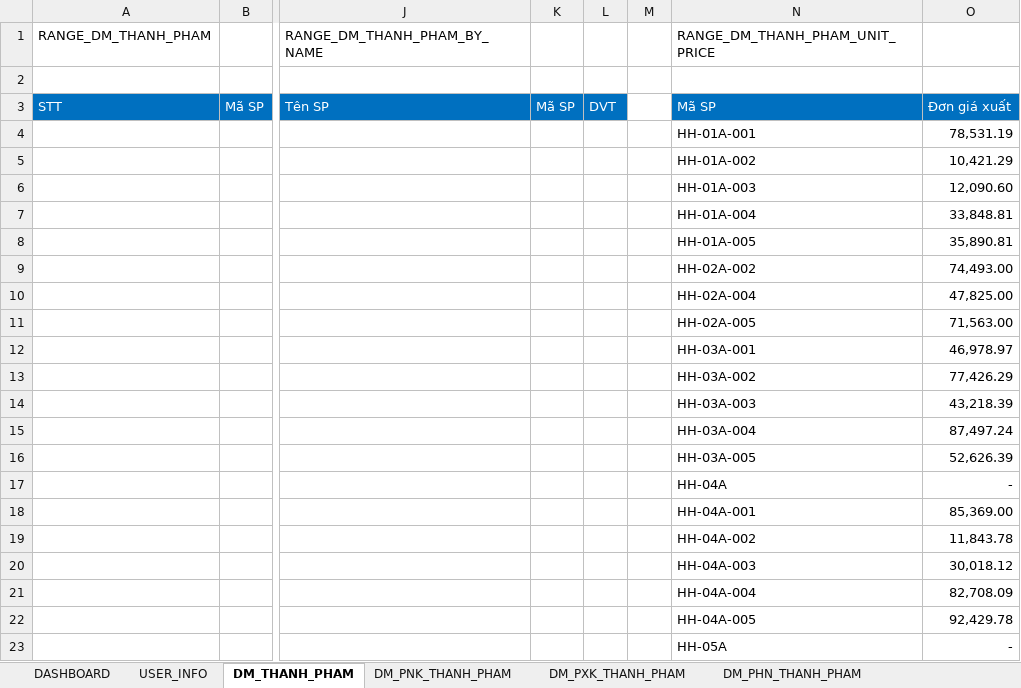
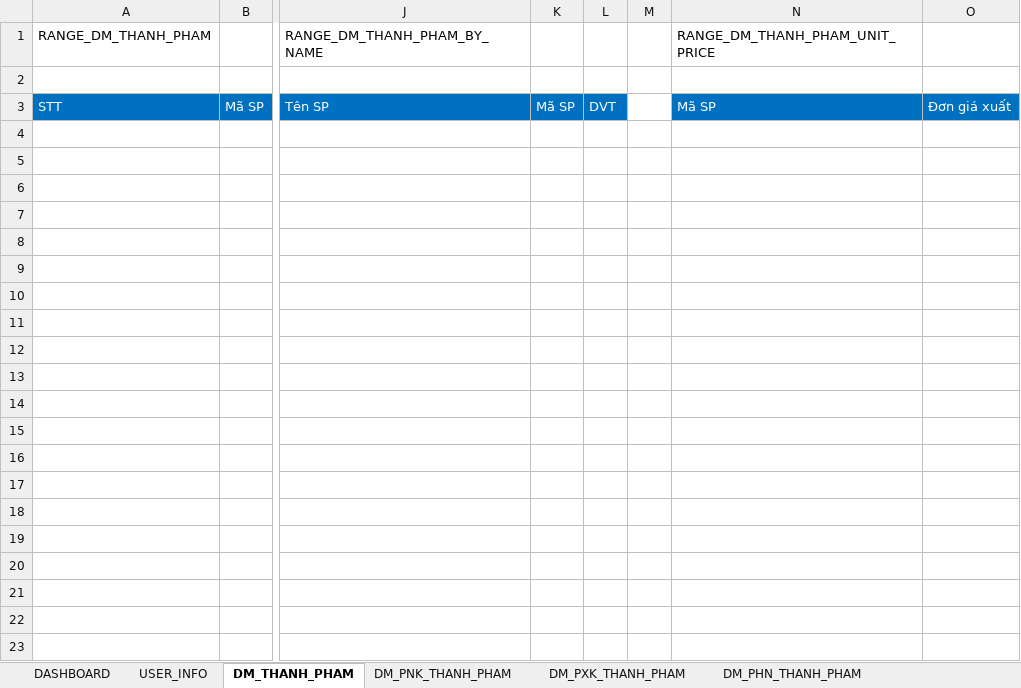
Before and after one commit to NGUYEN-LONG-BS/VBA_MINI_PROJECTS, an Excel workbook: VB05_QUAN_LY_KHO/KE_HOACH_SAN_XUAT.xlsm, sheet DM_THANH_PHAM, drawn as a sheet; only a part is shown, gaps mark what is left out; values as stored, in another font and other column widths than the file's, no borders; rows hold the shown columns only; the diff covers the shown part only; the diff names each change by its address in the sheet, - before the commit and + after, or states it on an @@ line.

Commit message:
commit

```diff
--- a/VB05_QUAN_LY_KHO/KE_HOACH_SAN_XUAT.xlsm (sheet DM_THANH_PHAM)
+++ b/VB05_QUAN_LY_KHO/KE_HOACH_SAN_XUAT.xlsm (sheet DM_THANH_PHAM)
-row 4:  |  |  |  |  |  | HH-01A-001 | 78,531.19
-row 5:  |  |  |  |  |  | HH-01A-002 | 10,421.29
-row 6:  |  |  |  |  |  | HH-01A-003 | 12,090.60
-row 7:  |  |  |  |  |  | HH-01A-004 | 33,848.81
-row 8:  |  |  |  |  |  | HH-01A-005 | 35,890.81
-row 9:  |  |  |  |  |  | HH-02A-002 | 74,493.00
-row 10:  |  |  |  |  |  | HH-02A-004 | 47,825.00
-row 11:  |  |  |  |  |  | HH-02A-005 | 71,563.00
-row 12:  |  |  |  |  |  | HH-03A-001 | 46,978.97
-row 13:  |  |  |  |  |  | HH-03A-002 | 77,426.29
-row 14:  |  |  |  |  |  | HH-03A-003 | 43,218.39
-row 15:  |  |  |  |  |  | HH-03A-004 | 87,497.24
-row 16:  |  |  |  |  |  | HH-03A-005 | 52,626.39
-row 17:  |  |  |  |  |  | HH-04A | -
-row 18:  |  |  |  |  |  | HH-04A-001 | 85,369.00
-row 19:  |  |  |  |  |  | HH-04A-002 | 11,843.78
-row 20:  |  |  |  |  |  | HH-04A-003 | 30,018.12
-row 21:  |  |  |  |  |  | HH-04A-004 | 82,708.09
-row 22:  |  |  |  |  |  | HH-04A-005 | 92,429.78
-row 23:  |  |  |  |  |  | HH-05A | -
```
Also changed, not shown: 245 removed rows elsewhere in this sheet.
